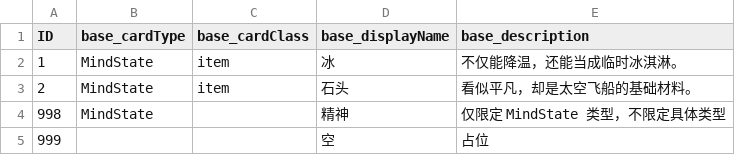
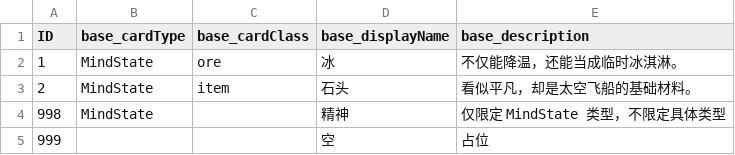
Before and after one commit to lwbiuchsjk/projectpp_demo_v02, a CSV file: assets/data/seatsInfo.csv, drawn as a sheet.

```diff
--- a/assets/data/seatsInfo.csv
+++ b/assets/data/seatsInfo.csv
@@ -1,3 +1,3 @@
 ID,base_cardType,base_cardClass,base_displayName,base_description
-1,MindState,item,冰,不仅能降温，还能当成临时冰淇淋。
+1,MindState,ore,冰,不仅能降温，还能当成临时冰淇淋。
 2,MindState,item,石头,看似平凡，却是太空飞船的基础材料。
```
Also changed, not shown: 7 other files.
